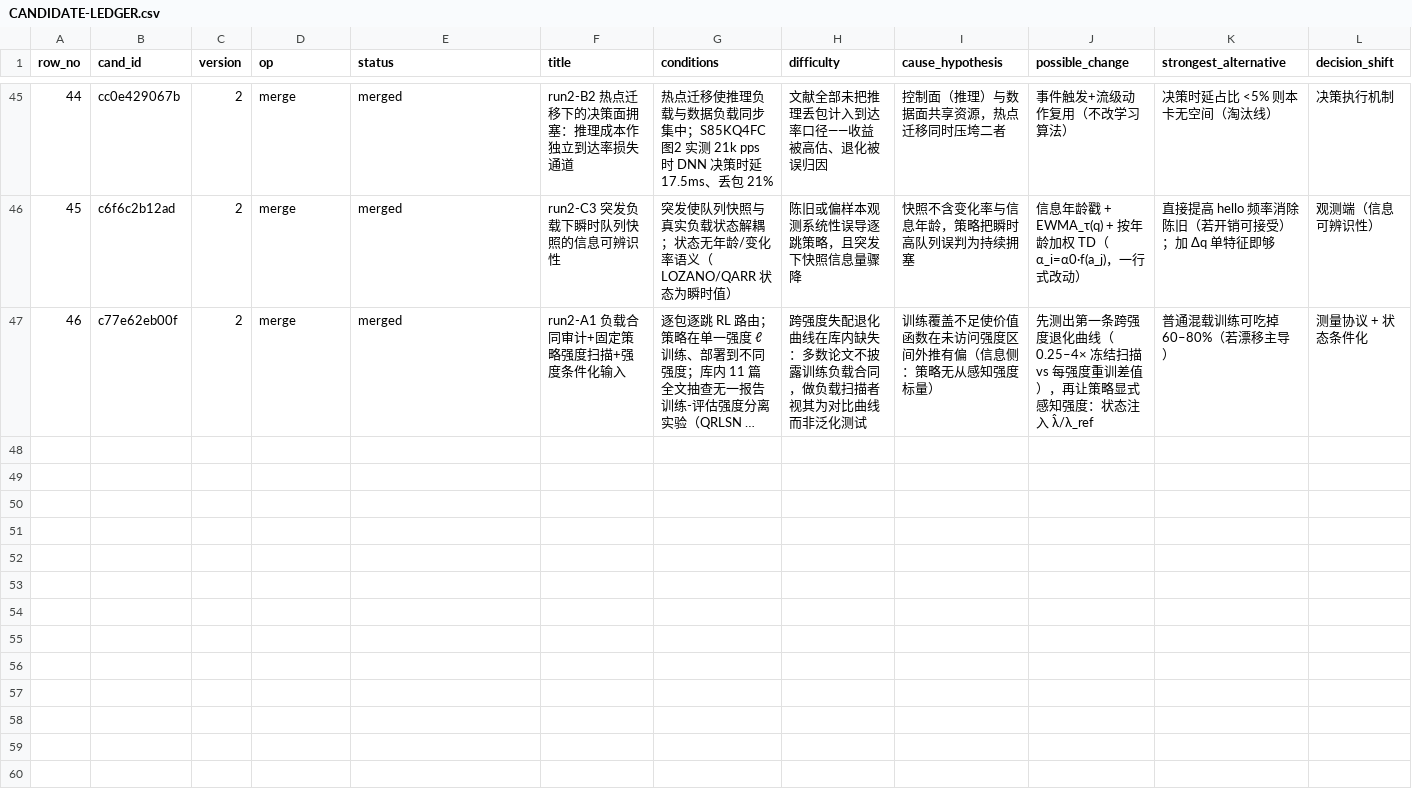
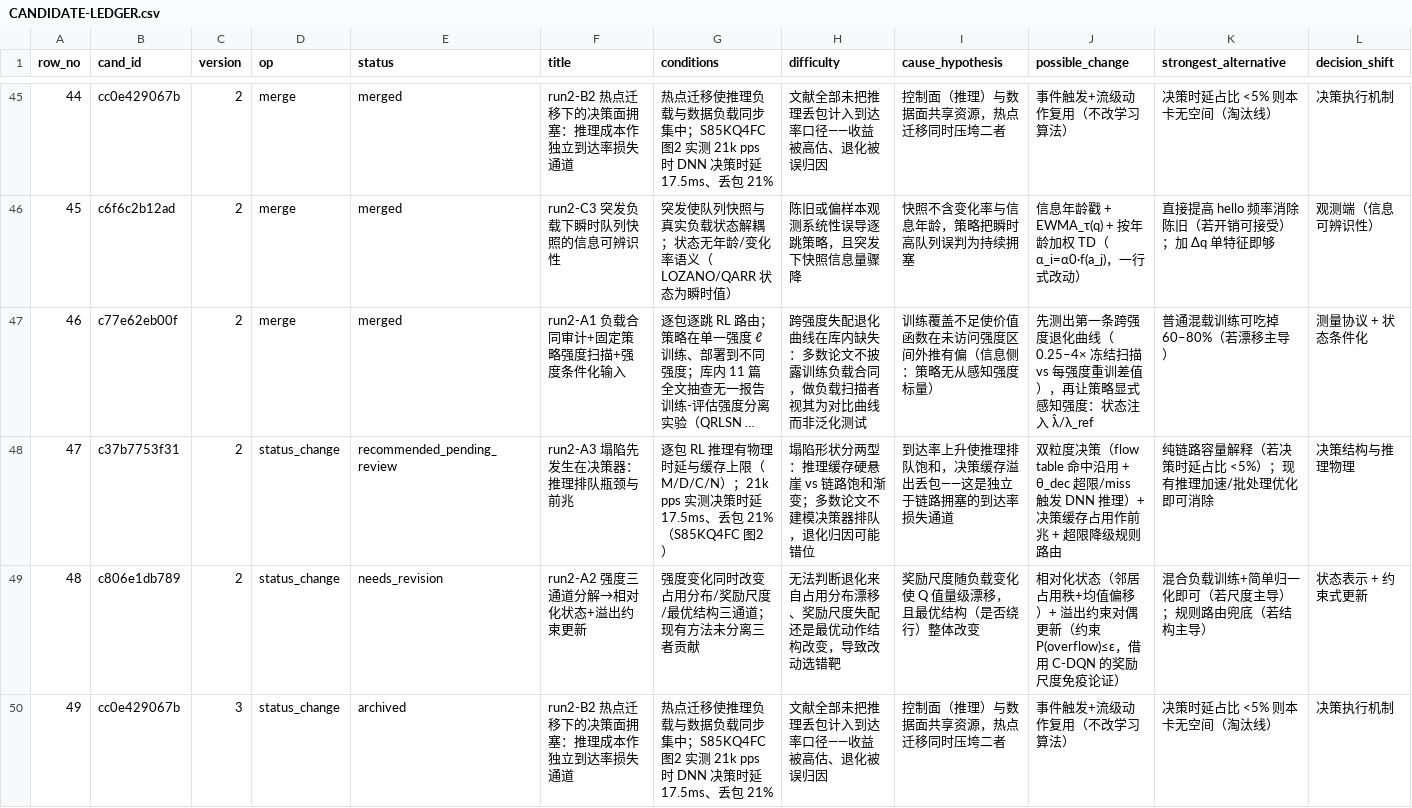
Before and after one commit to fuguther/leo-direct-sim, a CSV file: round/CANDIDATE-LEDGER.csv, drawn as a sheet; only a part is shown, gaps mark what is left out; long unchanged cells end in …; rows hold the shown columns only; the diff covers the shown part only; the diff names each change by its address in the sheet, - before the commit and + after, or states it on an @@ line.

```diff
--- a/round/CANDIDATE-LEDGER.csv
+++ b/round/CANDIDATE-LEDGER.csv
+row 48: 47 | c37b7753f31 | 2 | status_change | recommended_pending_review | run2-A3 塌陷先发生在决策器：推理排队瓶颈与前兆 | 逐包 RL 推理有物理时延与缓存上限（M/D/C/N）；21k pps 实测决策时延 17.5ms、丢包 21%（S85KQ4FC 图2） | 塌陷形状分两型：推理缓存硬悬崖 vs 链路饱和渐变；多数论文不建模决策器排队，退化归因可能错位 | 到达率上升使推理排队饱和，决策缓存溢出丢包——这是独立于链路拥塞的到达率损失通道 | 双粒度决策（flow table 命中沿用 + θ_dec 超限/miss 触发 DNN 推理）+ 决策缓存占用作前兆 + 超限降级规则路由 | 纯链路容量解释（若决策时延占比 <5%）；现有推理加速/批处理优化即可消除 | 决策结构与推理物理
+row 49: 48 | c806e1db789 | 2 | status_change | needs_revision | run2-A2 强度三通道分解→相对化状态+溢出约束更新 | 强度变化同时改变占用分布/奖励尺度/最优结构三通道；现有方法未分离三者贡献 | 无法判断退化来自占用分布漂移、奖励尺度失配还是最优动作结构改变，导致改动选错靶 | 奖励尺度随负载变化使 Q 值量级漂移，且最优结构（是否绕行）整体改变 | 相对化状态（邻居占用秩+均值偏移）+ 溢出约束对偶更新（约束 P(overflow)≤ε，借用 C-DQN 的奖励尺度免疫论证） | 混合负载训练+简单归一化即可（若尺度主导）；规则路由兜底（若结构主导） | 状态表示 + 约束式更新
+row 50: 49 | cc0e429067b | 3 | status_change | archived | run2-B2 热点迁移下的决策面拥塞：推理成本作独立到达率损失通道 | 热点迁移使推理负载与数据负载同步集中；S85KQ4FC 图2 实测 21k pps 时 DNN 决策时延 17.5ms、丢包 21% | 文献全部未把推理丢包计入到达率口径——收益被高估、退化被误归因 | 控制面（推理）与数据面共享资源，热点迁移同时压垮二者 | 事件触发+流级动作复用（不改学习算法） | 决策时延占比 <5% 则本卡无空间（淘汰线） | 决策执行机制
```
Also changed, not shown: 2 added rows elsewhere in this file, 17 other files.
